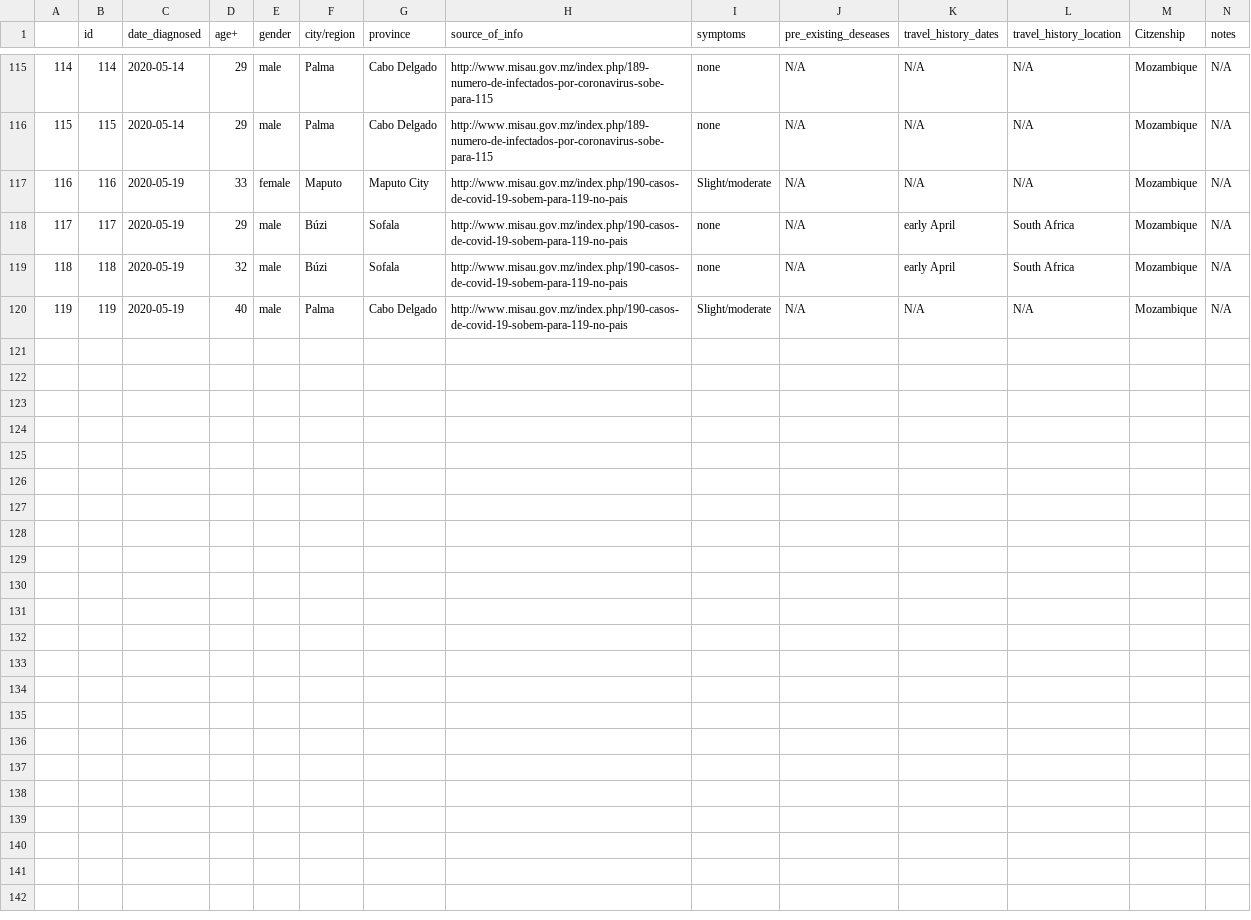
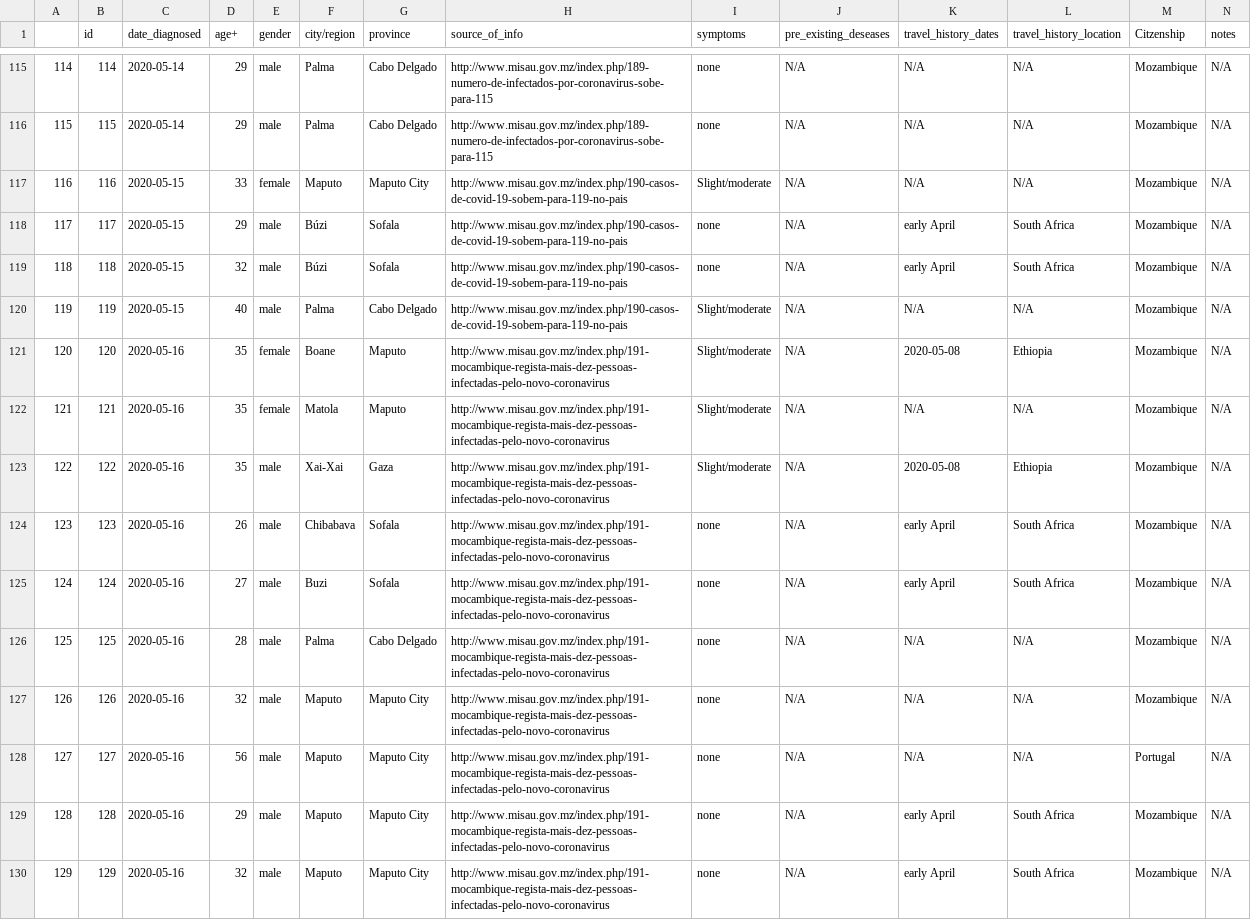
Before and after one commit to Edgencio/covid19-mozambique-data, a CSV file: data/moz-infections-list.csv, drawn as a sheet; only a part is shown, gaps mark what is left out.

Commit message:
mozambique cases until may 16

```diff
--- a/data/moz-infections-list.csv
+++ b/data/moz-infections-list.csv
@@ -116,5 +116,15 @@
 115,115,2020-05-14,29,male,Palma,Cabo Delgado,http://www.misau.gov.mz/index.php/189-numero-de-infectados-por-coronavirus-sobe-para-115,none,N/A,N/A,N/A,Mozambique,N/A
-116,116,2020-05-19,33,female,Maputo,Maputo City,http://www.misau.gov.mz/index.php/190-casos-de-covid-19-sobem-para-119-no-pais,Slight/moderate,N/A,N/A,N/A,Mozambique,N/A
-117,117,2020-05-19,29,male,Búzi,Sofala,http://www.misau.gov.mz/index.php/190-casos-de-covid-19-sobem-para-119-no-pais,none,N/A,early April,South Africa,Mozambique,N/A
-118,118,2020-05-19,32,male,Búzi,Sofala,http://www.misau.gov.mz/index.php/190-casos-de-covid-19-sobem-para-119-no-pais,none,N/A,early April,South Africa,Mozambique,N/A
-119,119,2020-05-19,40,male,Palma,Cabo Delgado,http://www.misau.gov.mz/index.php/190-casos-de-covid-19-sobem-para-119-no-pais,Slight/moderate,N/A,N/A,N/A,Mozambique,N/A
+116,116,2020-05-15,33,female,Maputo,Maputo City,http://www.misau.gov.mz/index.php/190-casos-de-covid-19-sobem-para-119-no-pais,Slight/moderate,N/A,N/A,N/A,Mozambique,N/A
+117,117,2020-05-15,29,male,Búzi,Sofala,http://www.misau.gov.mz/index.php/190-casos-de-covid-19-sobem-para-119-no-pais,none,N/A,early April,South Africa,Mozambique,N/A
+118,118,2020-05-15,32,male,Búzi,Sofala,http://www.misau.gov.mz/index.php/190-casos-de-covid-19-sobem-para-119-no-pais,none,N/A,early April,South Africa,Mozambique,N/A
+119,119,2020-05-15,40,male,Palma,Cabo Delgado,http://www.misau.gov.mz/index.php/190-casos-de-covid-19-sobem-para-119-no-pais,Slight/moderate,N/A,N/A,N/A,Mozambique,N/A
+120,120,2020-05-16,35,female,Boane,Maputo,http://www.misau.gov.mz/index.php/191-mocambique-regista-mais-dez-pessoas-infectadas-pelo-novo-coronavirus,Slight/moderate,N/A,2020-05-08,Ethiopia,Mozambique,N/A
+121,121,2020-05-16,35,female,Matola,Maputo,http://www.misau.gov.mz/index.php/191-mocambique-regista-mais-dez-pessoas-infectadas-pelo-novo-coronavirus,Slight/moderate,N/A,N/A,N/A,Mozambique,N/A
+122,122,2020-05-16,35,male,Xai-Xai,Gaza,http://www.misau.gov.mz/index.php/191-mocambique-regista-mais-dez-pessoas-infectadas-pelo-novo-coronavirus,Slight/moderate,N/A,2020-05-08,Ethiopia,Mozambique,N/A
+123,123,2020-05-16,26,male,Chibabava,Sofala,http://www.misau.gov.mz/index.php/191-mocambique-regista-mais-dez-pessoas-infectadas-pelo-novo-coronavirus,none,N/A,early April,South Africa,Mozambique,N/A
+124,124,2020-05-16,27,male,Buzi,Sofala,http://www.misau.gov.mz/index.php/191-mocambique-regista-mais-dez-pessoas-infectadas-pelo-novo-coronavirus,none,N/A,early April,South Africa,Mozambique,N/A
+125,125,2020-05-16,28,male,Palma,Cabo Delgado,http://www.misau.gov.mz/index.php/191-mocambique-regista-mais-dez-pessoas-infectadas-pelo-novo-coronavirus,none,N/A,N/A,N/A,Mozambique,N/A
+126,126,2020-05-16,32,male,Maputo,Maputo City,http://www.misau.gov.mz/index.php/191-mocambique-regista-mais-dez-pessoas-infectadas-pelo-novo-coronavirus,none,N/A,N/A,N/A,Mozambique,N/A
+127,127,2020-05-16,56,male,Maputo,Maputo City,http://www.misau.gov.mz/index.php/191-mocambique-regista-mais-dez-pessoas-infectadas-pelo-novo-coronavirus,none,N/A,N/A,N/A,Portugal,N/A
+128,128,2020-05-16,29,male,Maputo,Maputo City,http://www.misau.gov.mz/index.php/191-mocambique-regista-mais-dez-pessoas-infectadas-pelo-novo-coronavirus,none,N/A,early April,South Africa,Mozambique,N/A
+129,129,2020-05-16,32,male,Maputo,Maputo City,http://www.misau.gov.mz/index.php/191-mocambique-regista-mais-dez-pessoas-infectadas-pelo-novo-coronavirus,none,N/A,early April,South Africa,Mozambique,N/A
```
